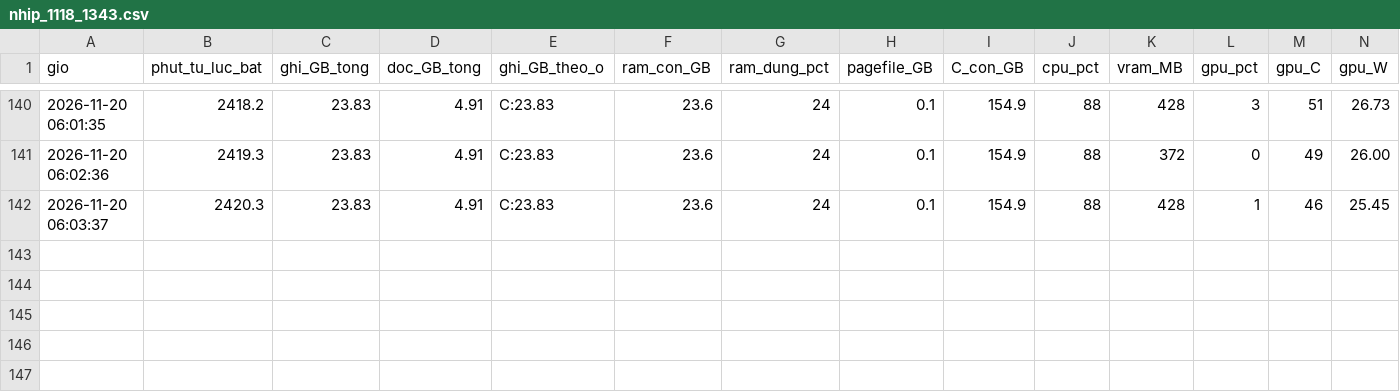
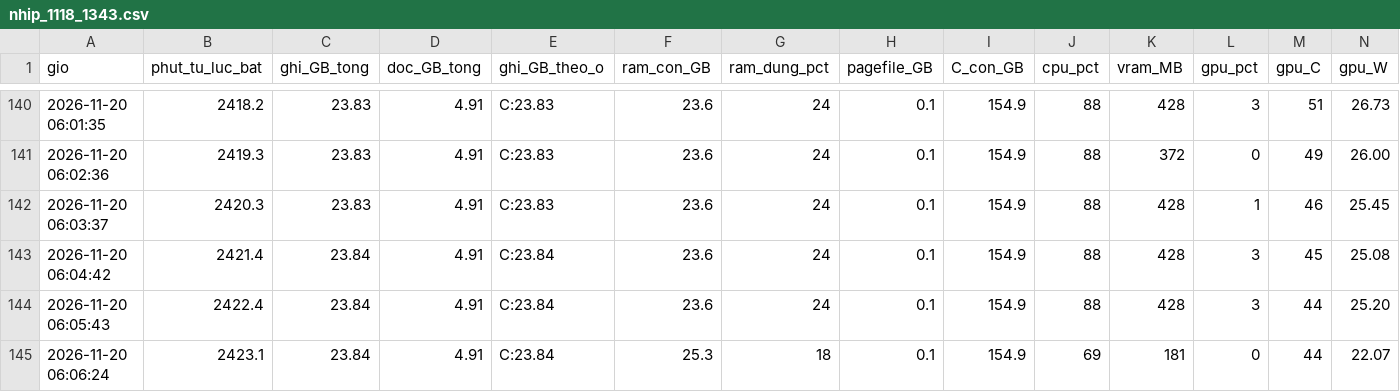
Before and after one commit to Dachnhotk100/reeval-deep-contrastive-graph-clustering, a CSV file: ket_qua_cc5/nhip/nhip_1118_1343.csv, drawn as a sheet; only a part is shown, gaps mark what is left out; rows hold the shown columns only; the diff names each change by its address in the sheet, - before the commit and + after, or states it on an @@ line.

Commit message:
goi5060: nhip_1118_1343.csv

```diff
--- a/ket_qua_cc5/nhip/nhip_1118_1343.csv
+++ b/ket_qua_cc5/nhip/nhip_1118_1343.csv
+row 143: 2026-11-20 06:04:42 | 2421.4 | 23.84 | 4.91 | C:23.84 | 23.6 | 24 | 0.1 | 154.9 | 88 | 428 | 3 | 45 | 25.08
+row 144: 2026-11-20 06:05:43 | 2422.4 | 23.84 | 4.91 | C:23.84 | 23.6 | 24 | 0.1 | 154.9 | 88 | 428 | 3 | 44 | 25.20
+row 145: 2026-11-20 06:06:24 | 2423.1 | 23.84 | 4.91 | C:23.84 | 25.3 | 18 | 0.1 | 154.9 | 69 | 181 | 0 | 44 | 22.07
```
